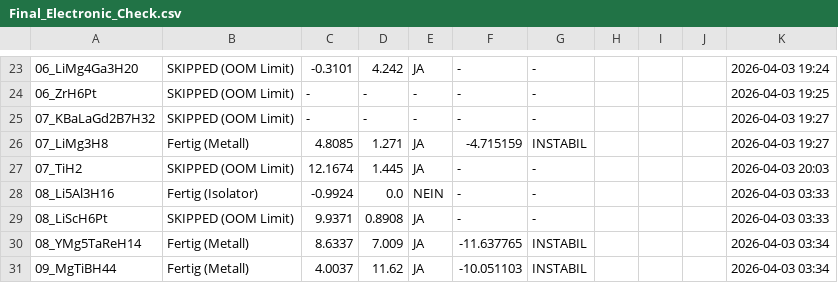
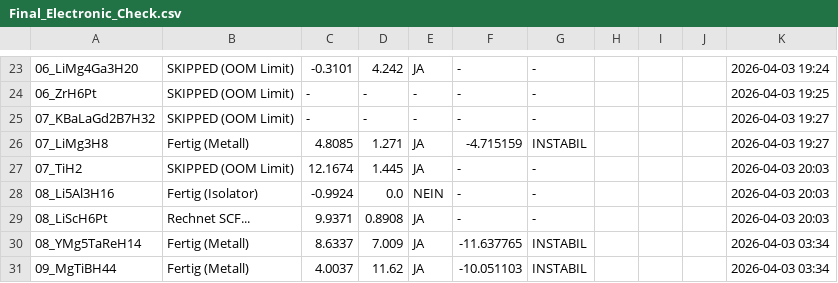
Before and after one commit to MarcoAndersohn/ZOS_Cloud_Compute, a CSV file: Final_Electronic_Check.csv, drawn as a sheet; only a part is shown, gaps mark what is left out; the diff names each change by its address in the sheet, - before the commit and + after, or states it on an @@ line.

```diff
--- a/Final_Electronic_Check.csv
+++ b/Final_Electronic_Check.csv
-K28:K29: 2026-04-03 03:33
+K28:K29: 2026-04-03 20:03
-B29: SKIPPED (OOM Limit)
+B29: Rechnet SCF...
```
Also changed, not shown: 5 other files.
